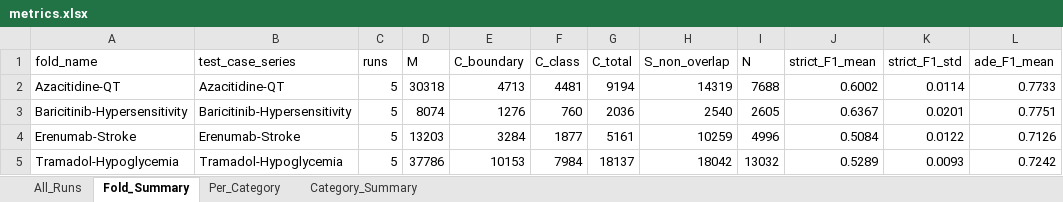
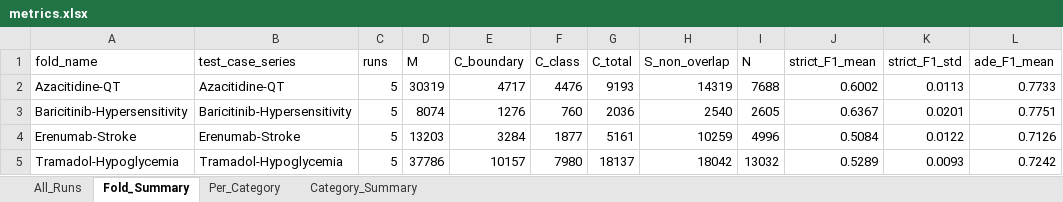
Before and after one commit to seldas/LLM4AE, an Excel workbook: publication/results/bert_runs_FAERS_LOO/metrics.xlsx, sheet Fold_Summary, drawn as a sheet; only a part is shown; values as stored, in another font and other column widths than the file's, no borders; the diff names each change by its address in the sheet, - before the commit and + after, or states it on an @@ line.

```diff
--- a/publication/results/bert_runs_FAERS_LOO/metrics.xlsx (sheet Fold_Summary)
+++ b/publication/results/bert_runs_FAERS_LOO/metrics.xlsx (sheet Fold_Summary)
-D2 (M): 30318
+D2 (M): 30319
-E2 (C_boundary): 4713
+E2 (C_boundary): 4717
-F2 (C_class): 4481
+F2 (C_class): 4476
-G2 (C_total): 9194
+G2 (C_total): 9193
-K2 (strict_F1_std): 0.0114
+K2 (strict_F1_std): 0.0113
-E5 (C_boundary): 10153
+E5 (C_boundary): 10157
-F5 (C_class): 7984
+F5 (C_class): 7980
```
Also changed, not shown: sheet Per_Category, sheet All_Runs, sheet Category_Summary, publication/results/llama4_runs_FAERS/llama4_metrics.xlsx, 12 other files.
